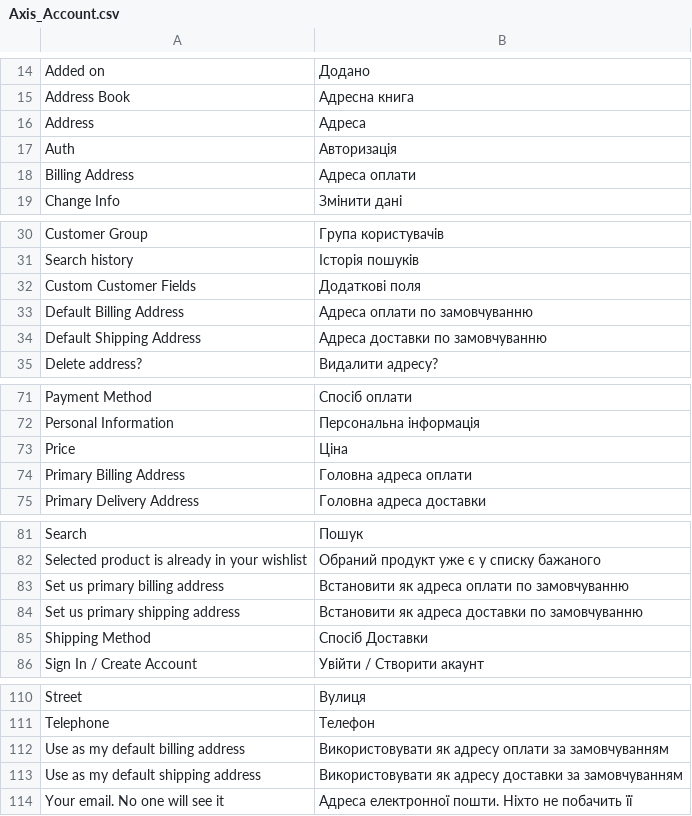
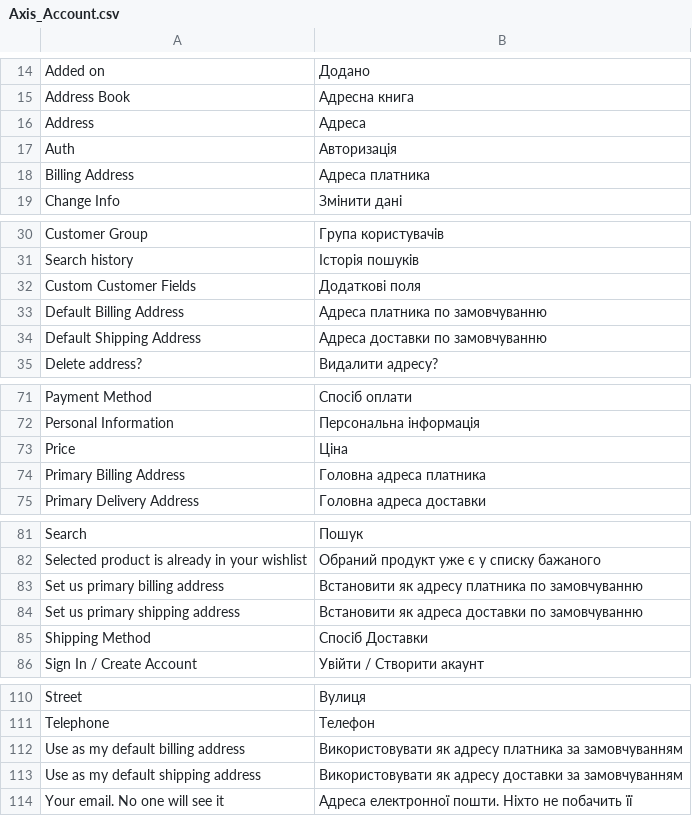
Before and after one commit to axis/axiscommerce, a CSV file: app/locale/uk_UA/Axis_Account.csv, drawn as a sheet; only a part is shown, gaps mark what is left out.

Commit message:
Translation fixes. Closes #177

```diff
--- a/app/locale/uk_UA/Axis_Account.csv
+++ b/app/locale/uk_UA/Axis_Account.csv
@@ -17,3 +17,3 @@
 "Auth","Авторизація"
-"Billing Address","Адреса оплати"
+"Billing Address","Адреса платника"
 "Change Info","Змінити дані"
@@ -32,3 +32,3 @@
 "Custom Customer Fields","Додаткові поля"
-"Default Billing Address","Адреса оплати по замовчуванню"
+"Default Billing Address","Адреса платника по замовчуванню"
 "Default Shipping Address","Адреса доставки по замовчуванню"
@@ -73,3 +73,3 @@
 "Price","Ціна"
-"Primary Billing Address","Головна адреса оплати"
+"Primary Billing Address","Головна адреса платника"
 "Primary Delivery Address","Головна адреса доставки"
@@ -82,3 +82,3 @@
 "Selected product is already in your wishlist","Обраний продукт уже є у списку бажаного"
-"Set us primary billing address","Встановити як адреса оплати по замовчуванню"
+"Set us primary billing address","Встановити як адресу платника по замовчуванню"
 "Set us primary shipping address","Встановити як адреса доставки по замовчуванню"
@@ -111,3 +111,3 @@
 "Telephone","Телефон"
-"Use as my default billing address","Використовувати як адресу оплати за замовчуванням"
+"Use as my default billing address","Використовувати як адресу платника за замовчуванням"
 "Use as my default shipping address","Використовувати як адресу доставки за замовчуванням"
```
Also changed, not shown: app/locale/ru_RU/Axis_Account.csv, app/locale/ru_RU/Axis_Checkout.csv.
